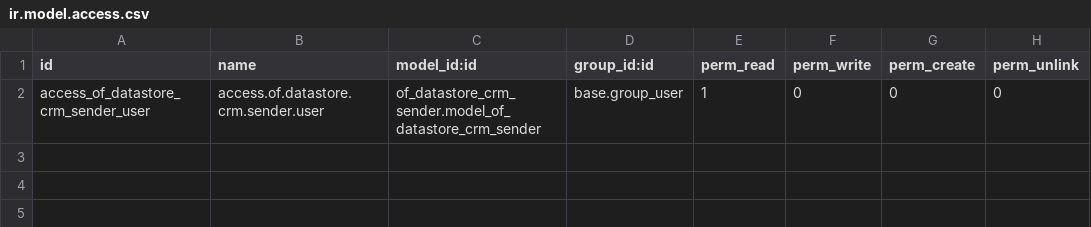
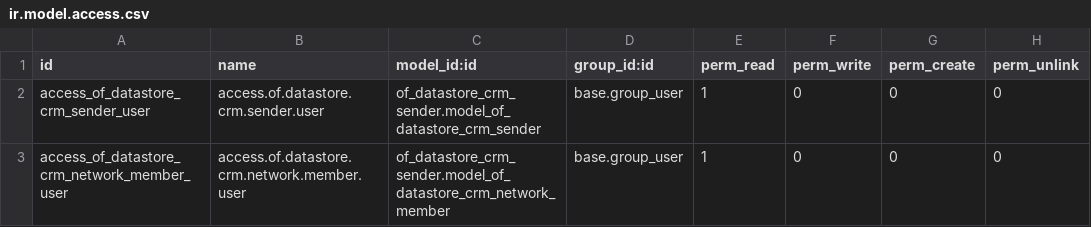
Before and after one commit to odof/openfire, a CSV file: of_datastore_crm_sender/security/ir.model.access.csv, drawn as a sheet.

Commit message:
of_datastore_crm_sender: T4422 - [IMP] Connecteur CRM Multi société

```diff
--- a/of_datastore_crm_sender/security/ir.model.access.csv
+++ b/of_datastore_crm_sender/security/ir.model.access.csv
@@ -2 +2,2 @@ id,name,model_id:id,group_id:id,perm_read,perm_write,perm_create,perm_unlink
 access_of_datastore_crm_sender_user,access.of.datastore.crm.sender.user,of_datastore_crm_sender.model_of_datastore_crm_sender,base.group_user,1,0,0,0
+access_of_datastore_crm_network_member_user,access.of.datastore.crm.network.member.user,of_datastore_crm_sender.model_of_datastore_crm_network_member,base.group_user,1,0,0,0
```
Also changed, not shown: 4 other files.
